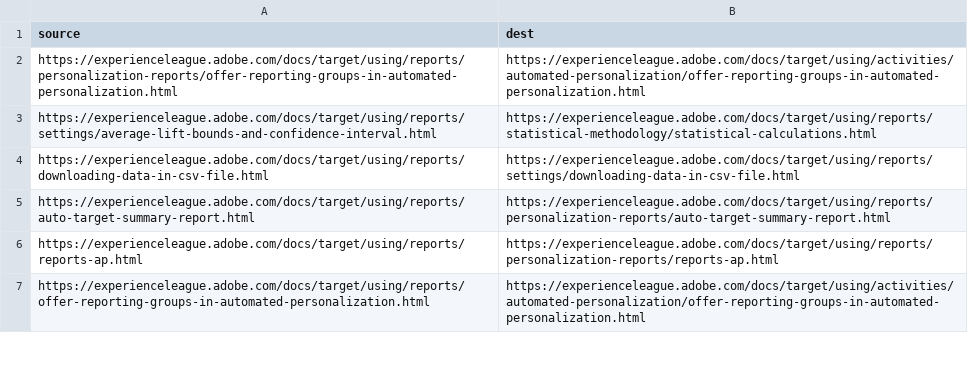
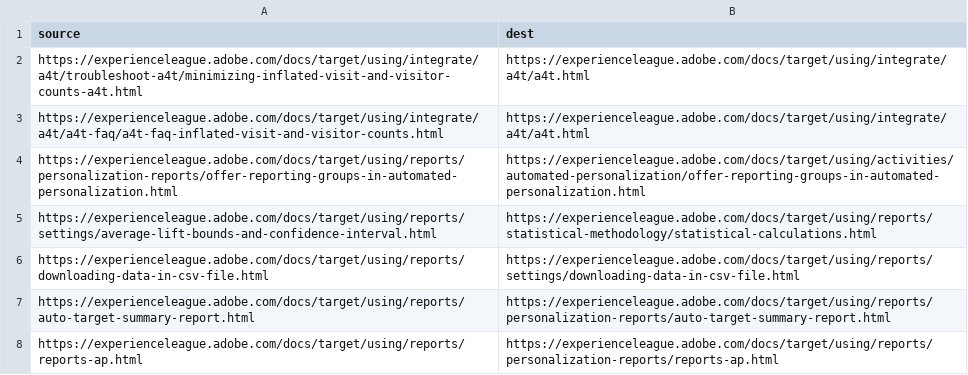
Before and after one commit to AdobeDocs/target.sv-SE, a CSV file: redirects.csv, drawn as a sheet; only a part is shown; the shorter side is filled out with more unchanged rows.

Commit message:
Sync non localizable files for core commit fa041f65f57ff1aa54d8e9e6e2f3727d4c6b1d02

```diff
--- a/redirects.csv
+++ b/redirects.csv
@@ -1,2 +1,4 @@
 source,dest
+https://experienceleague.adobe.com/docs/target/using/integrate/a4t/troubleshoot-a4t/minimizing-inflated-visit-and-visitor-counts-a4t.html,https://experienceleague.adobe.com/docs/target/using/integrate/a4t/a4t.html
+https://experienceleague.adobe.com/docs/target/using/integrate/a4t/a4t-faq/a4t-faq-inflated-visit-and-visitor-counts.html,https://experienceleague.adobe.com/docs/target/using/integrate/a4t/a4t.html
 https://experienceleague.adobe.com/docs/target/using/reports/personalization-reports/offer-reporting-groups-in-automated-personalization.html,https://experienceleague.adobe.com/docs/target/using/activities/automated-personalization/offer-reporting-groups-in-automated-personalization.html
```
